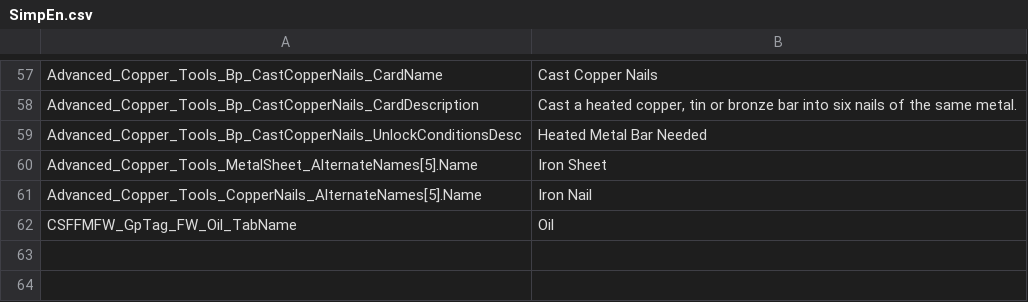
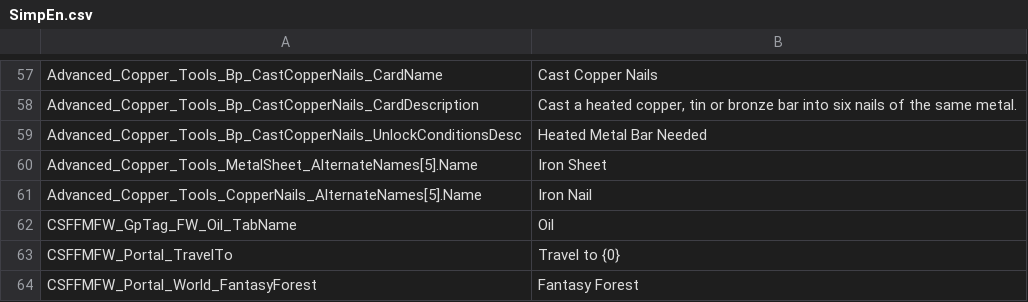
Before and after one commit to Jaredcscott/CSFF_Mods_CrispyWhips, a CSV file: CSFF_Mod_Framework/Localization/SimpEn.csv, drawn as a sheet; only a part is shown, gaps mark what is left out; the diff names each change by its address in the sheet, - before the commit and + after, or states it on an @@ line.

```diff
--- a/CSFF_Mod_Framework/Localization/SimpEn.csv
+++ b/CSFF_Mod_Framework/Localization/SimpEn.csv
+row 63: CSFFMFW_Portal_TravelTo | Travel to {0}
+row 64: CSFFMFW_Portal_World_FantasyForest | Fantasy Forest
```
Also changed, not shown: CSFF_Mod_Framework/Localization/SimpCn.csv, 32 other files.
